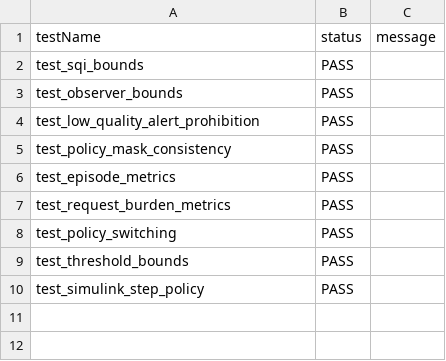
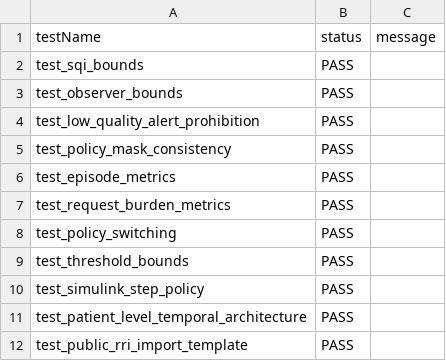
Before and after one commit to soondow/artium-feasibility, a CSV file: contact_package/outputs/phase2_test_results.csv, drawn as a sheet.

Commit message:
Add patient-level and public RRI monitoring scaffolds

```diff
--- a/contact_package/outputs/phase2_test_results.csv
+++ b/contact_package/outputs/phase2_test_results.csv
@@ -10 +10,3 @@ test_threshold_bounds,PASS,
 test_simulink_step_policy,PASS,
+test_patient_level_temporal_architecture,PASS,
+test_public_rri_import_template,PASS,
```
Also changed, not shown: 21 other files.
